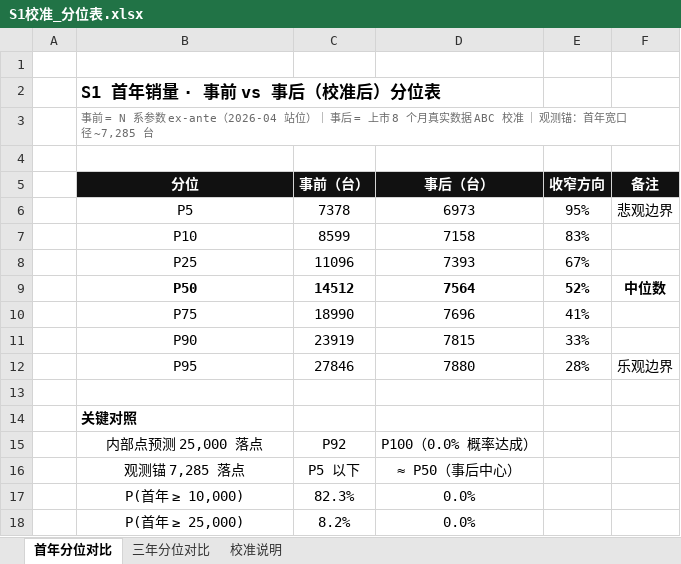
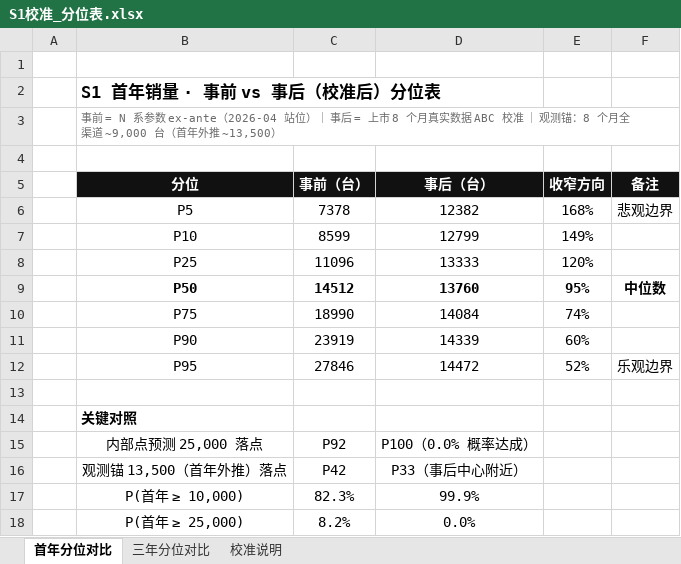
Before and after one commit to shengnanxiang/code_aiken, an Excel workbook: 极印版 aiken/销量概率模型/S1校准_分位表.xlsx, sheet 首年分位对比, drawn as a sheet; values as stored, in another font and other column widths than the file's, no borders; removed rows and columns are numbered as before the commit, all else as after; the diff names each change by its address in the sheet, - before the commit and + after, or states it on an @@ line.

```diff
--- a/极印版 aiken/销量概率模型/S1校准_分位表.xlsx (sheet 首年分位对比)
+++ b/极印版 aiken/销量概率模型/S1校准_分位表.xlsx (sheet 首年分位对比)
-B3 (分位): …观测锚：首年宽口径 ~7,285 台
+B3 (分位): …观测锚：8 个月全渠道 ~9,000 台（首年外推 ~13,500）
-D6 (事后（台）): 6973
+D6 (事后（台）): 12382
-E6 (收窄方向): 95%
+E6 (收窄方向): 168%
-D7 (事后（台）): 7158
+D7 (事后（台）): 12799
-E7 (收窄方向): 83%
+E7 (收窄方向): 149%
-D8 (事后（台）): 7393
+D8 (事后（台）): 13333
-E8 (收窄方向): 67%
+E8 (收窄方向): 120%
-D9 (事后（台）): 7564
+D9 (事后（台）): 13760
-E9 (收窄方向): 52%
+E9 (收窄方向): 95%
-D10 (事后（台）): 7696
+D10 (事后（台）): 14084
-E10 (收窄方向): 41%
+E10 (收窄方向): 74%
-D11 (事后（台）): 7815
+D11 (事后（台）): 14339
-E11 (收窄方向): 33%
+E11 (收窄方向): 60%
-D12 (事后（台）): 7880
+D12 (事后（台）): 14472
-E12 (收窄方向): 28%
+E12 (收窄方向): 52%
-row 16:  | 观测锚 7,285 落点 | P5 以下 | ≈ P50（事后中心）
+row 16:  | 观测锚 13,500（首年外推）落点 | P42 | P33（事后中心附近）
-D17 (事后（台）): 0.0%
+D17 (事后（台）): 99.9%
```
Also changed, not shown: sheet 三年分位对比, sheet 校准说明, 9 other files.
